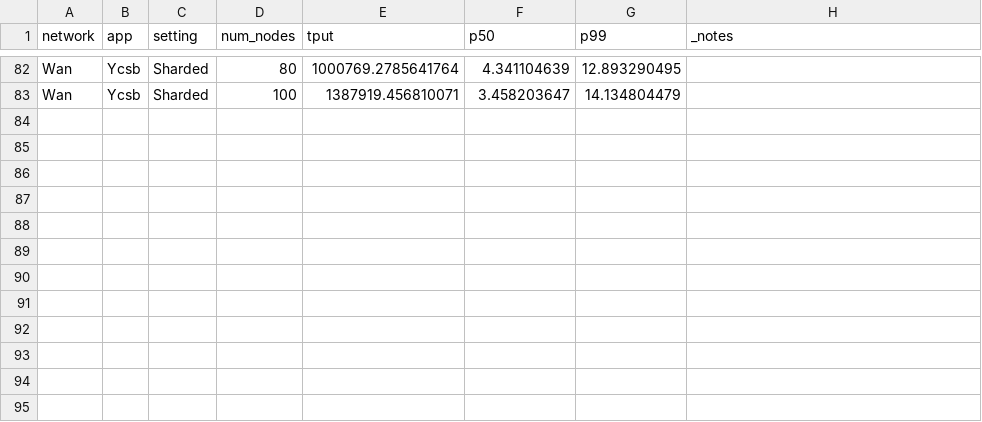
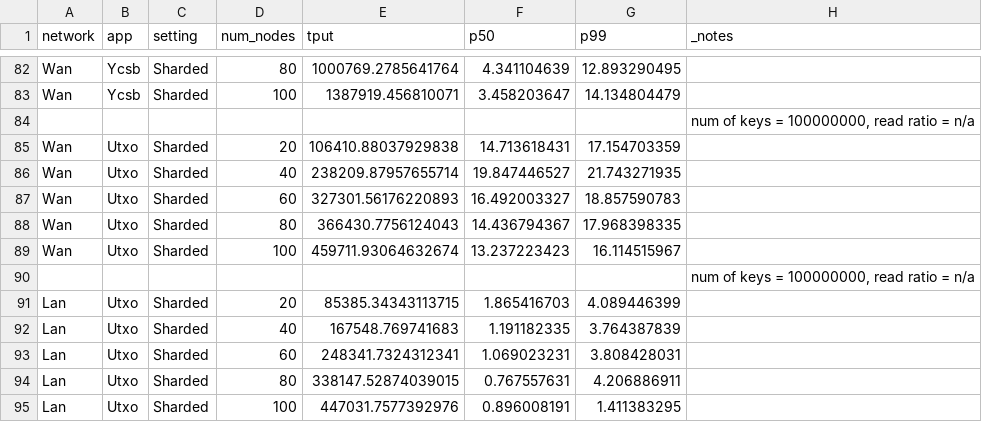
Before and after one commit to sgdxbc/big3, a CSV file: data/nodes-tput.csv, drawn as a sheet; only a part is shown, gaps mark what is left out; the diff covers the shown part only.

Commit message:
feat(data): nodes tput wan and utxo sharded

```diff
--- a/data/nodes-tput.csv
+++ b/data/nodes-tput.csv
@@ -83 +83,13 @@ Wan,Ycsb,Sharded,80,1000769.2785641764,4.341104639,12.893290495
 Wan,Ycsb,Sharded,100,1387919.456810071,3.458203647,14.134804479
+,,,,,,,"num of keys = 100000000, read ratio = n/a"
+Wan,Utxo,Sharded,20,106410.88037929838,14.713618431,17.154703359
+Wan,Utxo,Sharded,40,238209.87957655714,19.847446527,21.743271935
+Wan,Utxo,Sharded,60,327301.56176220893,16.492003327,18.857590783
+Wan,Utxo,Sharded,80,366430.7756124043,14.436794367,17.968398335
+Wan,Utxo,Sharded,100,459711.93064632674,13.237223423,16.114515967
+,,,,,,,"num of keys = 100000000, read ratio = n/a"
+Lan,Utxo,Sharded,20,85385.34343113715,1.865416703,4.089446399
+Lan,Utxo,Sharded,40,167548.769741683,1.191182335,3.764387839
+Lan,Utxo,Sharded,60,248341.7324312341,1.069023231,3.808428031
+Lan,Utxo,Sharded,80,338147.52874039015,0.767557631,4.206886911
+Lan,Utxo,Sharded,100,447031.7577392976,0.896008191,1.411383295
```
Also changed, not shown: 24 edited cells elsewhere in this file, 4 other files.
